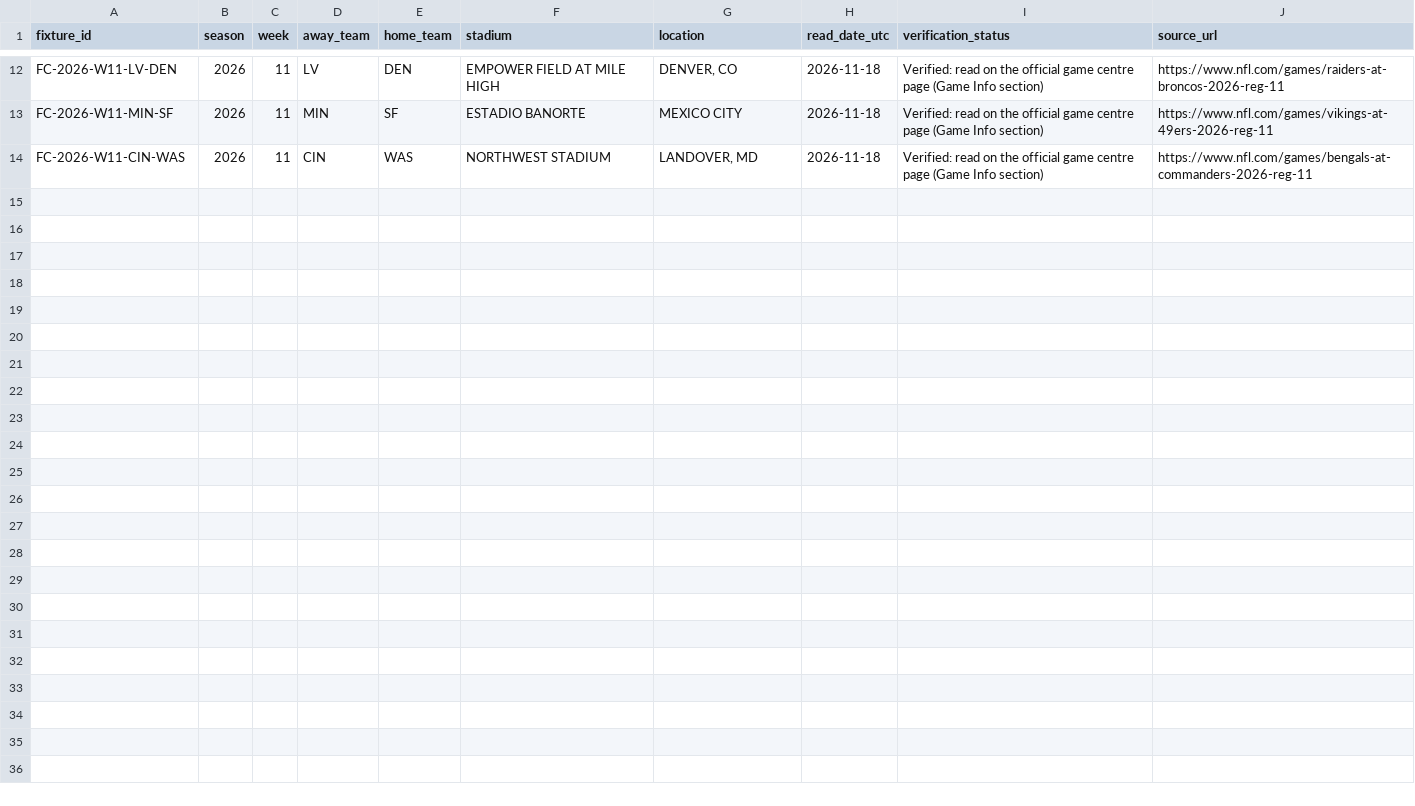
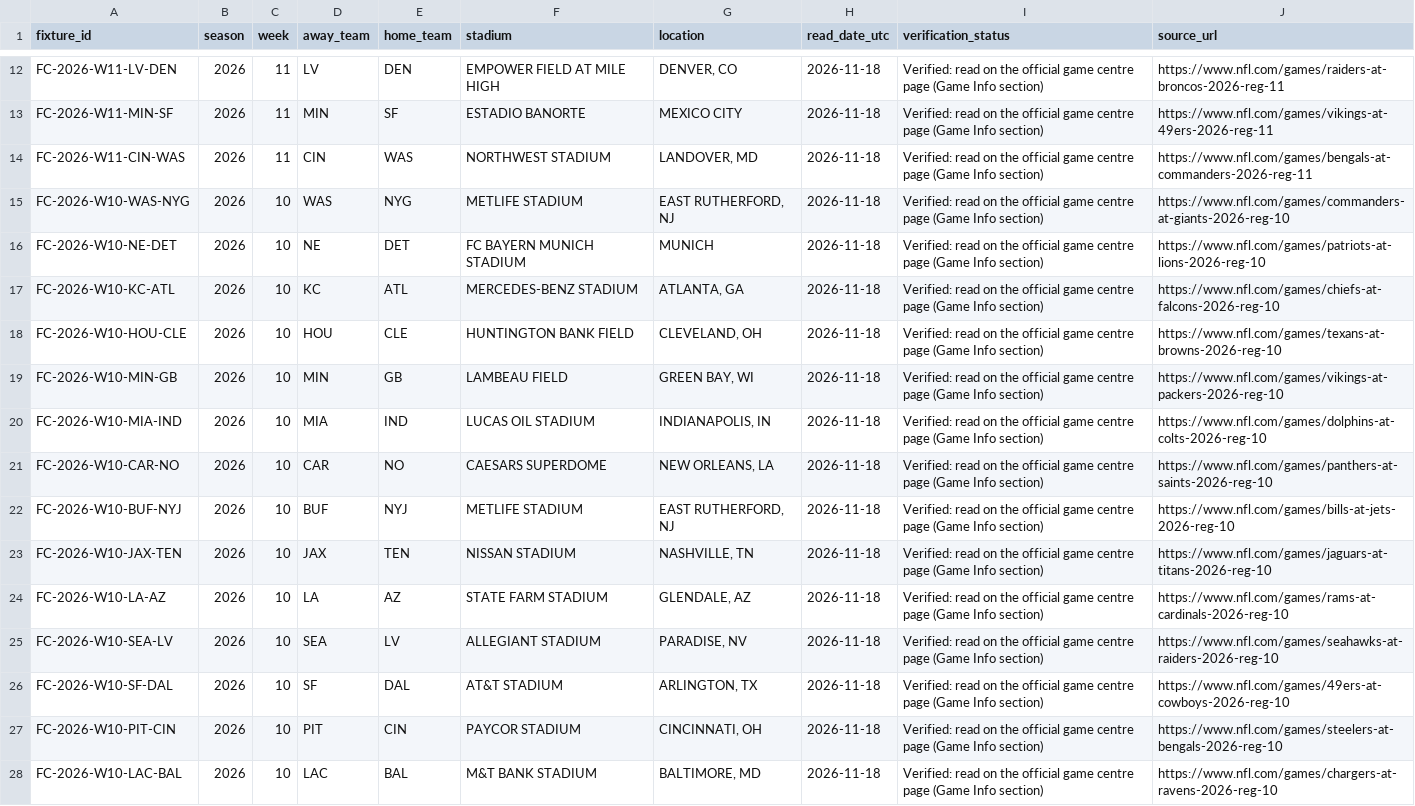
Before and after one commit to karagemop466-tech/X2, a CSV file: data/venues_2026.csv, drawn as a sheet; only a part is shown, gaps mark what is left out; the diff names each change by its address in the sheet, - before the commit and + after, or states it on an @@ line.

Commit message:
T113: Week 10 venues from all 14 official game centres (13 -> 27 of 163); F99 updated, F110 raised for the Munich stadium naming conflict
Co-authored-by: arena-agent <297053741+arena-agent@users.noreply.github.com>

```diff
--- a/data/venues_2026.csv
+++ b/data/venues_2026.csv
+row 15: FC-2026-W10-WAS-NYG | 2026 | 10 | WAS | NYG | METLIFE STADIUM | EAST RUTHERFORD, NJ | 2026-11-18 | Verified: read on the official game centre page (Game Info section) | https://www.nfl.com/games/commanders-at-giants-2026-reg-10
+row 16: FC-2026-W10-NE-DET | 2026 | 10 | NE | DET | FC BAYERN MUNICH STADIUM | MUNICH | 2026-11-18 | Verified: read on the official game centre page (Game Info section) | https://www.nfl.com/games/patriots-at-lions-2026-reg-10
+row 17: FC-2026-W10-KC-ATL | 2026 | 10 | KC | ATL | MERCEDES-BENZ STADIUM | ATLANTA, GA | 2026-11-18 | Verified: read on the official game centre page (Game Info section) | https://www.nfl.com/games/chiefs-at-falcons-2026-reg-10
+row 18: FC-2026-W10-HOU-CLE | 2026 | 10 | HOU | CLE | HUNTINGTON BANK FIELD | CLEVELAND, OH | 2026-11-18 | Verified: read on the official game centre page (Game Info section) | https://www.nfl.com/games/texans-at-browns-2026-reg-10
+row 19: FC-2026-W10-MIN-GB | 2026 | 10 | MIN | GB | LAMBEAU FIELD | GREEN BAY, WI | 2026-11-18 | Verified: read on the official game centre page (Game Info section) | https://www.nfl.com/games/vikings-at-packers-2026-reg-10
+row 20: FC-2026-W10-MIA-IND | 2026 | 10 | MIA | IND | LUCAS OIL STADIUM | INDIANAPOLIS, IN | 2026-11-18 | Verified: read on the official game centre page (Game Info section) | https://www.nfl.com/games/dolphins-at-colts-2026-reg-10
+row 21: FC-2026-W10-CAR-NO | 2026 | 10 | CAR | NO | CAESARS SUPERDOME | NEW ORLEANS, LA | 2026-11-18 | Verified: read on the official game centre page (Game Info section) | https://www.nfl.com/games/panthers-at-saints-2026-reg-10
+row 22: FC-2026-W10-BUF-NYJ | 2026 | 10 | BUF | NYJ | METLIFE STADIUM | EAST RUTHERFORD, NJ | 2026-11-18 | Verified: read on the official game centre page (Game Info section) | https://www.nfl.com/games/bills-at-jets-2026-reg-10
+row 23: FC-2026-W10-JAX-TEN | 2026 | 10 | JAX | TEN | NISSAN STADIUM | NASHVILLE, TN | 2026-11-18 | Verified: read on the official game centre page (Game Info section) | https://www.nfl.com/games/jaguars-at-titans-2026-reg-10
+row 24: FC-2026-W10-LA-AZ | 2026 | 10 | LA | AZ | STATE FARM STADIUM | GLENDALE, AZ | 2026-11-18 | Verified: read on the official game centre page (Game Info section) | https://www.nfl.com/games/rams-at-cardinals-2026-reg-10
+row 25: FC-2026-W10-SEA-LV | 2026 | 10 | SEA | LV | ALLEGIANT STADIUM | PARADISE, NV | 2026-11-18 | Verified: read on the official game centre page (Game Info section) | https://www.nfl.com/games/seahawks-at-raiders-2026-reg-10
+row 26: FC-2026-W10-SF-DAL | 2026 | 10 | SF | DAL | AT&T STADIUM | ARLINGTON, TX | 2026-11-18 | Verified: read on the official game centre page (Game Info section) | https://www.nfl.com/games/49ers-at-cowboys-2026-reg-10
+row 27: FC-2026-W10-PIT-CIN | 2026 | 10 | PIT | CIN | PAYCOR STADIUM | CINCINNATI, OH | 2026-11-18 | Verified: read on the official game centre page (Game Info section) | https://www.nfl.com/games/steelers-at-bengals-2026-reg-10
+row 28: FC-2026-W10-LAC-BAL | 2026 | 10 | LAC | BAL | M&T BANK STADIUM | BALTIMORE, MD | 2026-11-18 | Verified: read on the official game centre page (Game Info section) | https://www.nfl.com/games/chargers-at-ravens-2026-reg-10
```
Also changed, not shown: data/decision_readiness.csv, data/drift_pins.csv, 6 other files.
